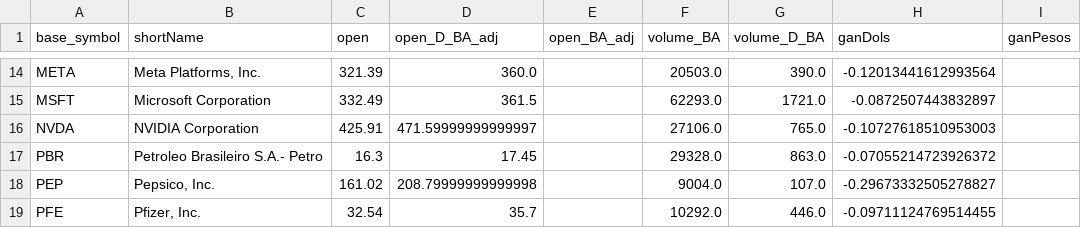
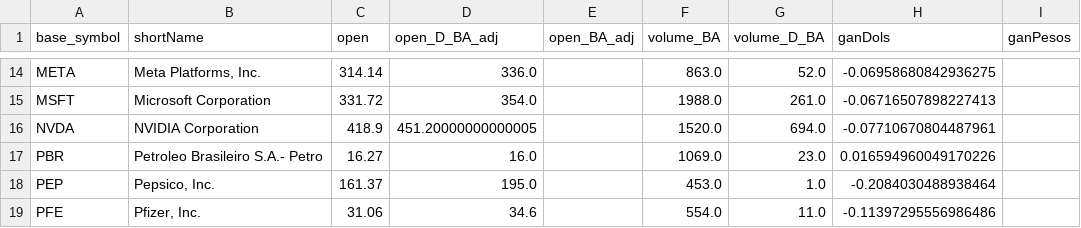
Before and after one commit to fmurphy97/pull_arg_stock, a CSV file: data/outputs/asset_here_vs_local_with_ratio.csv, drawn as a sheet; only a part is shown, gaps mark what is left out; the diff covers the shown part only; the diff names each change by its address in the sheet, - before the commit and + after, or states it on an @@ line.

```diff
--- a/data/outputs/asset_here_vs_local_with_ratio.csv
+++ b/data/outputs/asset_here_vs_local_with_ratio.csv
-C14 (open): 321.39
+C14 (open): 314.14
-D14 (open_D_BA_adj): 360.0
+D14 (open_D_BA_adj): 336.0
-F14 (volume_BA): 20503.0
+F14 (volume_BA): 863.0
-G14 (volume_D_BA): 390.0
+G14 (volume_D_BA): 52.0
-H14 (ganDols): -0.12013441612993564
+H14 (ganDols): -0.06958680842936275
-C15 (open): 332.49
+C15 (open): 331.72
-D15 (open_D_BA_adj): 361.5
+D15 (open_D_BA_adj): 354.0
-F15 (volume_BA): 62293.0
+F15 (volume_BA): 1988.0
-G15 (volume_D_BA): 1721.0
+G15 (volume_D_BA): 261.0
-H15 (ganDols): -0.0872507443832897
+H15 (ganDols): -0.06716507898227413
-C16 (open): 425.91
+C16 (open): 418.9
-D16 (open_D_BA_adj): 471.59999999999997
+D16 (open_D_BA_adj): 451.20000000000005
-F16 (volume_BA): 27106.0
+F16 (volume_BA): 1520.0
-G16 (volume_D_BA): 765.0
+G16 (volume_D_BA): 694.0
-H16 (ganDols): -0.10727618510953003
+H16 (ganDols): -0.07710670804487961
-C17 (open): 16.3
+C17 (open): 16.27
-D17 (open_D_BA_adj): 17.45
+D17 (open_D_BA_adj): 16.0
-F17 (volume_BA): 29328.0
+F17 (volume_BA): 1069.0
-G17 (volume_D_BA): 863.0
+G17 (volume_D_BA): 23.0
-H17 (ganDols): -0.07055214723926372
+H17 (ganDols): 0.016594960049170226
-C18 (open): 161.02
+C18 (open): 161.37
-D18 (open_D_BA_adj): 208.79999999999998
+D18 (open_D_BA_adj): 195.0
-F18 (volume_BA): 9004.0
+F18 (volume_BA): 453.0
-G18 (volume_D_BA): 107.0
+G18 (volume_D_BA): 1.0
-H18 (ganDols): -0.29673332505278827
+H18 (ganDols): -0.2084030488938464
-C19 (open): 32.54
+C19 (open): 31.06
-D19 (open_D_BA_adj): 35.7
+D19 (open_D_BA_adj): 34.6
-F19 (volume_BA): 10292.0
+F19 (volume_BA): 554.0
-G19 (volume_D_BA): 446.0
+G19 (volume_D_BA): 11.0
-H19 (ganDols): -0.09711124769514455
+H19 (ganDols): -0.11397295556986486
```
Also changed, not shown: 1 added row, 1 removed row and 103 edited cells elsewhere in this file, data/inputs/dolar_ccl_historic.csv, 1 other file.
